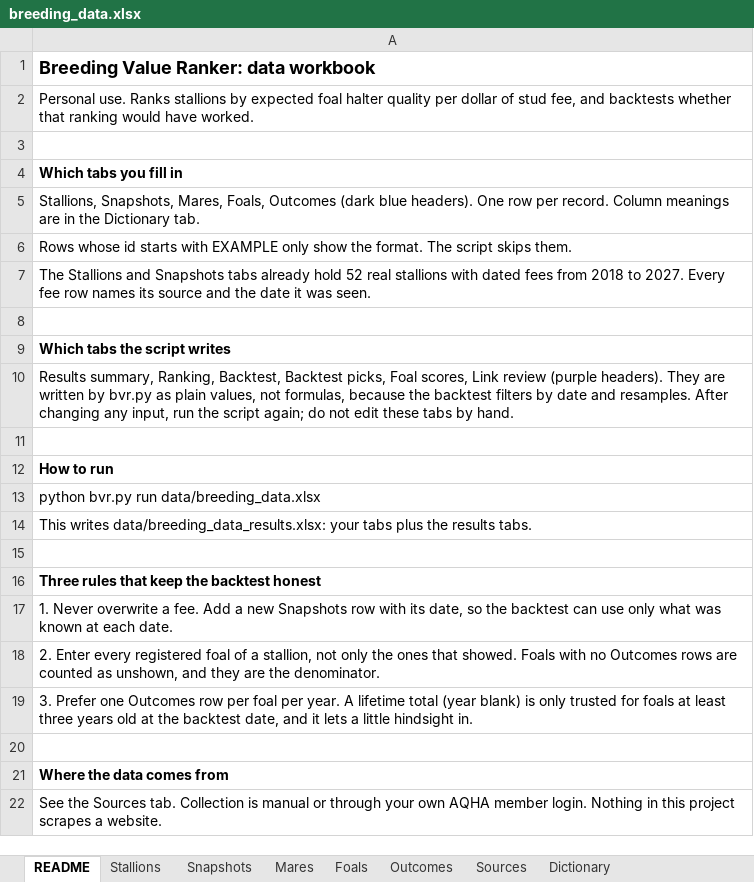
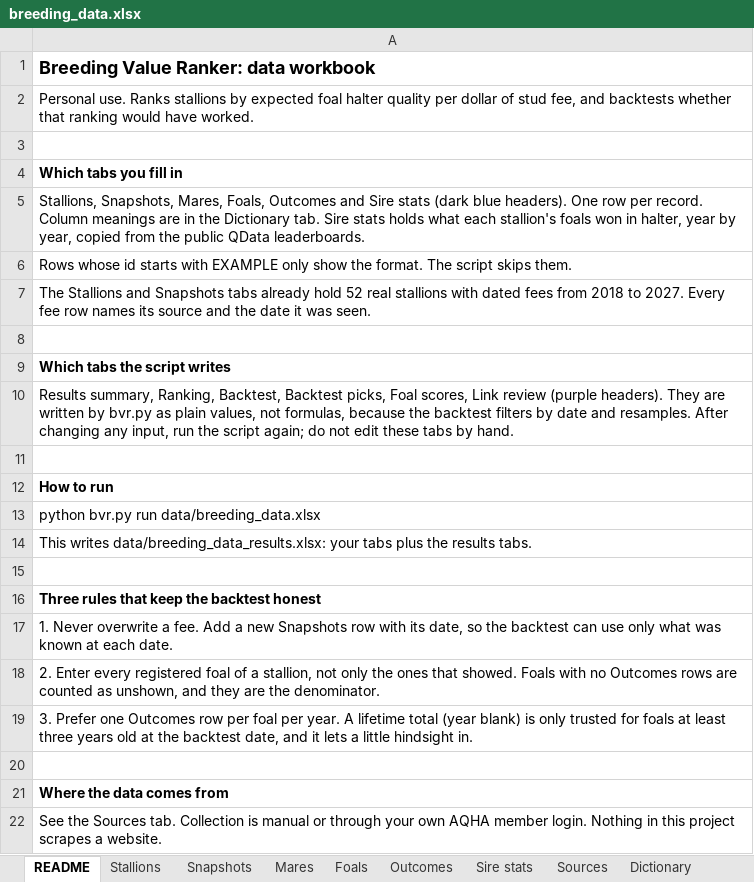
Before and after one commit to zeyadgenena/breeding-value-ranker, an Excel workbook: data/breeding_data.xlsx, sheet README, drawn as a sheet; values as stored, in another font and other column widths than the file's, no borders; the diff names each change by its address in the sheet, - before the commit and + after, or states it on an @@ line.

```diff
--- a/data/breeding_data.xlsx (sheet README)
+++ b/data/breeding_data.xlsx (sheet README)
+sheet tab: Sire stats
-A5: …Foals, Outcomes (dark blue headers). One row per record. Column meanings are in the Dictionary tab.
+A5: …Foals, Outcomes and Sire stats (dark blue headers). One row per record. Column meanings are in the Dictionary tab. Sire stats holds what each stallion's foals won in halter, year by year, copied from the public QData leaderboards.
```
Also changed, not shown: sheet Dictionary, sheet Sources, 20 other files.
